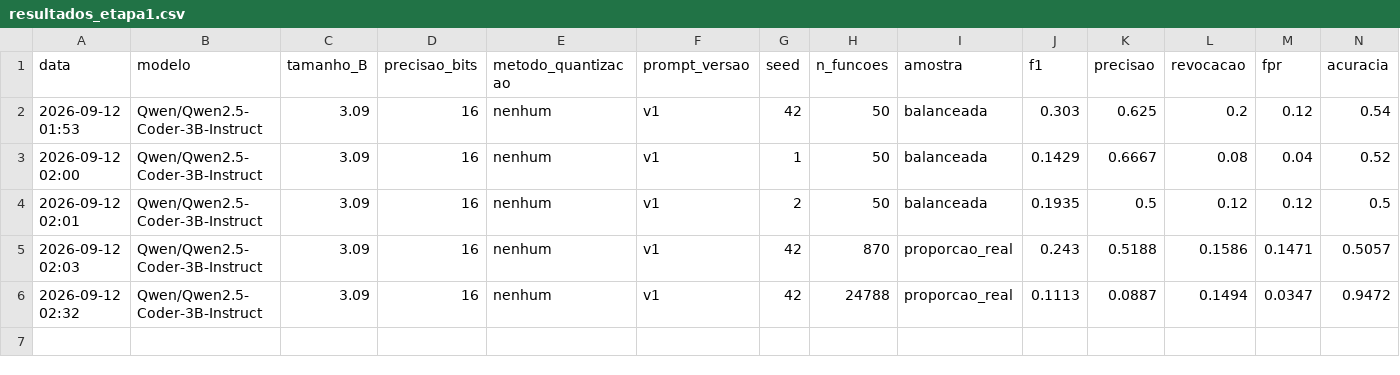
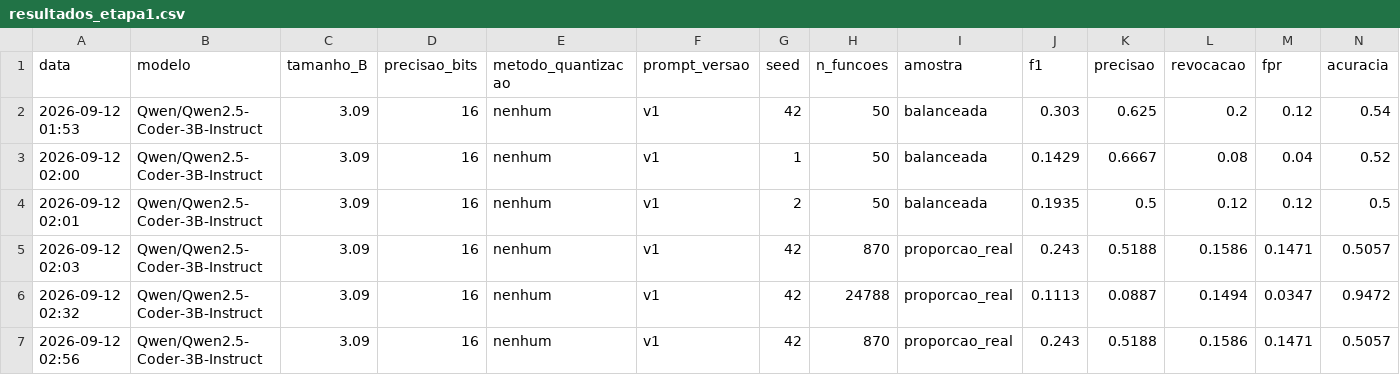
Before and after one commit to wesleygatinho/PROJETO-LLM, a CSV file: 03_experimentos/resultados/resultados_etapa1.csv, drawn as a sheet; only a part is shown; rows hold the shown columns only; the diff names each change by its address in the sheet, - before the commit and + after, or states it on an @@ line.

Commit message:
atualiza resultados e adiciona experimento pareado

```diff
--- a/03_experimentos/resultados/resultados_etapa1.csv
+++ b/03_experimentos/resultados/resultados_etapa1.csv
+row 7: 2026-09-12 02:56 | Qwen/Qwen2.5-Coder-3B-Instruct | 3.09 | 16 | nenhum | v1 | 42 | 870 | proporcao_real | 0.243 | 0.5188 | 0.1586 | 0.1471 | 0.5057
```
Also changed, not shown: 2 other files.
